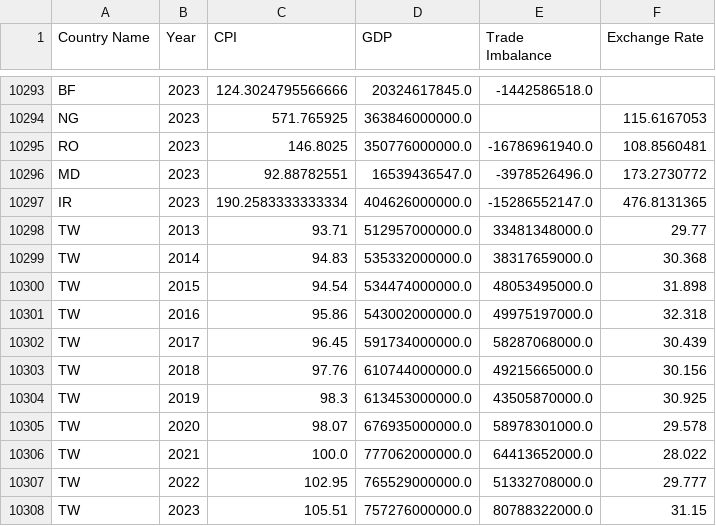
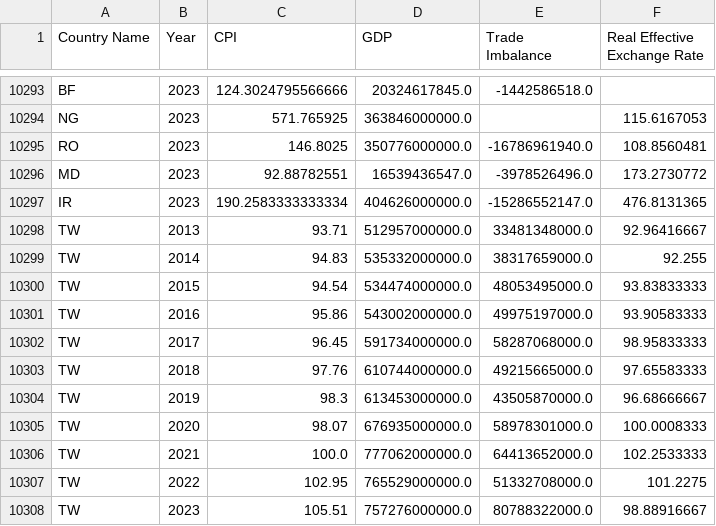
Before and after one commit to xiaolong70701/tariff, a CSV file: data/processed/macro_data_merged.csv, drawn as a sheet; only a part is shown, gaps mark what is left out; the diff names each change by its address in the sheet, - before the commit and + after, or states it on an @@ line.

```diff
--- a/data/processed/macro_data_merged.csv
+++ b/data/processed/macro_data_merged.csv
-F1: Exchange Rate
+F1: Real Effective Exchange Rate
-F10298 (Real Effective Exchange Rate): 29.77
+F10298 (Real Effective Exchange Rate): 92.96416667
-F10299 (Real Effective Exchange Rate): 30.368
+F10299 (Real Effective Exchange Rate): 92.255
-F10300 (Real Effective Exchange Rate): 31.898
+F10300 (Real Effective Exchange Rate): 93.83833333
-F10301 (Real Effective Exchange Rate): 32.318
+F10301 (Real Effective Exchange Rate): 93.90583333
-F10302 (Real Effective Exchange Rate): 30.439
+F10302 (Real Effective Exchange Rate): 98.95833333
-F10303 (Real Effective Exchange Rate): 30.156
+F10303 (Real Effective Exchange Rate): 97.65583333
-F10304 (Real Effective Exchange Rate): 30.925
+F10304 (Real Effective Exchange Rate): 96.68666667
-F10305 (Real Effective Exchange Rate): 29.578
+F10305 (Real Effective Exchange Rate): 100.0008333
-F10306 (Real Effective Exchange Rate): 28.022
+F10306 (Real Effective Exchange Rate): 102.2533333
-F10307 (Real Effective Exchange Rate): 29.777
+F10307 (Real Effective Exchange Rate): 101.2275
-F10308 (Real Effective Exchange Rate): 31.15
+F10308 (Real Effective Exchange Rate): 98.88916667
```
Also changed, not shown: data/raw/macro/Taiwan_data.csv, output/average_macro_data.csv, 11 other files.
